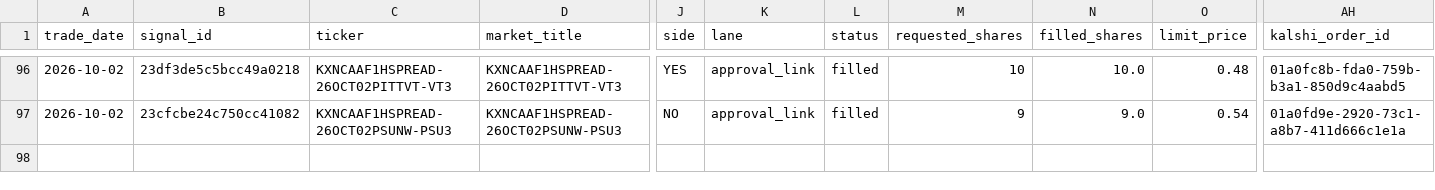
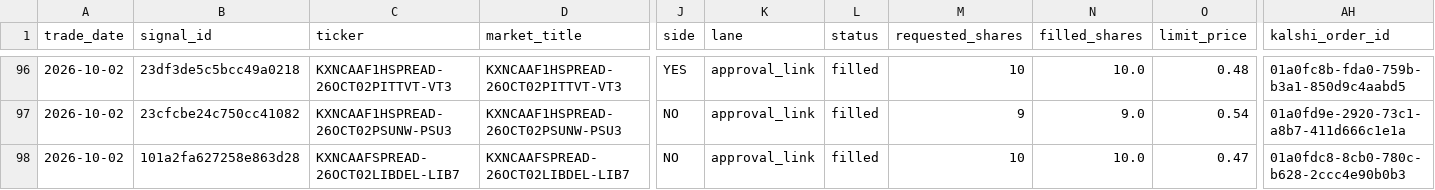
Before and after one commit to colebeasley10-glitch/pm-edge, a CSV file: pm_edge_auto_ledger.csv, drawn as a sheet; only a part is shown, gaps mark what is left out; rows hold the shown columns only; the diff names each change by its address in the sheet, - before the commit and + after, or states it on an @@ line.

Commit message:
Update PM Edge audit ledgers [skip ci]

```diff
--- a/pm_edge_auto_ledger.csv
+++ b/pm_edge_auto_ledger.csv
+row 98: 2026-10-02 | 101a2fa627258e863d28 | KXNCAAFSPREAD-26OCT02LIBDEL-LIB7 | KXNCAAFSPREAD-26OCT02LIBDEL-LIB7 | NO | approval_link | filled | 10 | 10.0 | 0.47 | 01a0fdc8-8cb0-780c-b628-2ccc4e90b0b3
```
Also changed, not shown: pm_edge_fill_ledger.csv, 2 other files.
